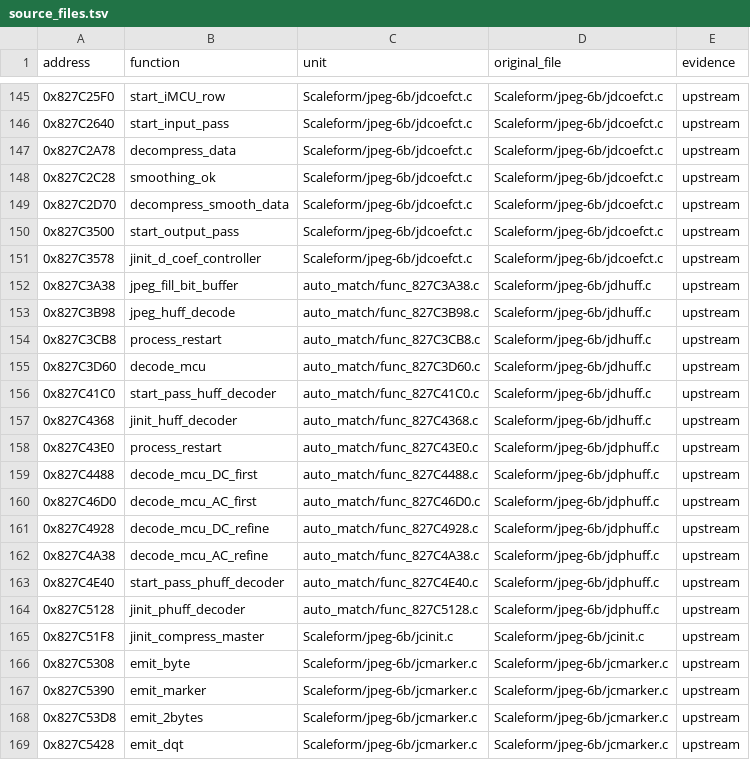
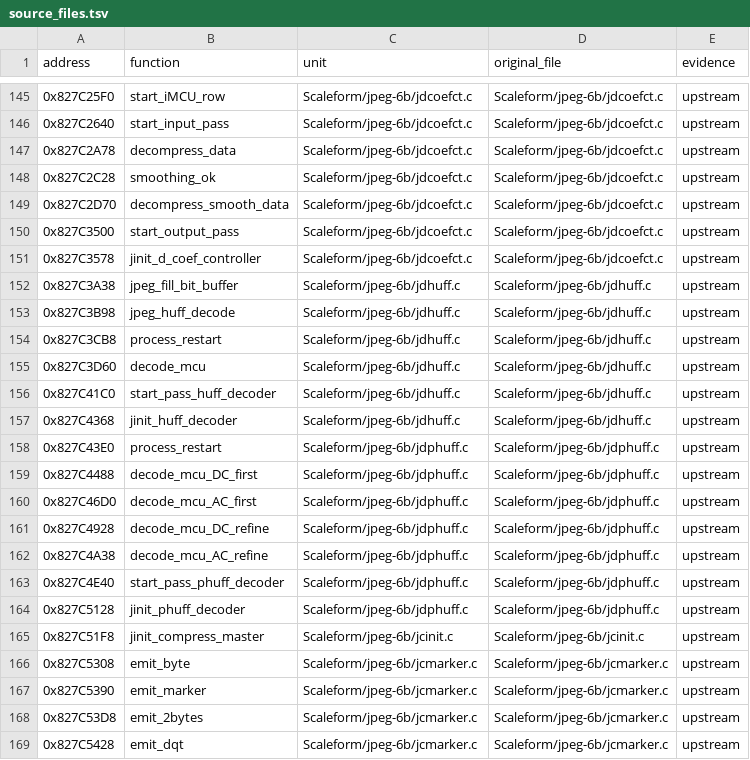
Before and after one commit to ZebulanStanphill/Kinect-Sports-Decomp, a TSV file: docs/source_files.tsv, drawn as a sheet; only a part is shown, gaps mark what is left out; the diff covers the shown part only.

```diff
--- a/docs/source_files.tsv
+++ b/docs/source_files.tsv
@@ -151,15 +151,15 @@ address	function	unit	original_file	evidence
 0x827C3578	jinit_d_coef_controller	Scaleform/jpeg-6b/jdcoefct.c	Scaleform/jpeg-6b/jdcoefct.c	upstream
-0x827C3A38	jpeg_fill_bit_buffer	auto_match/func_827C3A38.c	Scaleform/jpeg-6b/jdhuff.c	upstream
-0x827C3B98	jpeg_huff_decode	auto_match/func_827C3B98.c	Scaleform/jpeg-6b/jdhuff.c	upstream
-0x827C3CB8	process_restart	auto_match/func_827C3CB8.c	Scaleform/jpeg-6b/jdhuff.c	upstream
-0x827C3D60	decode_mcu	auto_match/func_827C3D60.c	Scaleform/jpeg-6b/jdhuff.c	upstream
-0x827C41C0	start_pass_huff_decoder	auto_match/func_827C41C0.c	Scaleform/jpeg-6b/jdhuff.c	upstream
-0x827C4368	jinit_huff_decoder	auto_match/func_827C4368.c	Scaleform/jpeg-6b/jdhuff.c	upstream
-0x827C43E0	process_restart	auto_match/func_827C43E0.c	Scaleform/jpeg-6b/jdphuff.c	upstream
-0x827C4488	decode_mcu_DC_first	auto_match/func_827C4488.c	Scaleform/jpeg-6b/jdphuff.c	upstream
-0x827C46D0	decode_mcu_AC_first	auto_match/func_827C46D0.c	Scaleform/jpeg-6b/jdphuff.c	upstream
-0x827C4928	decode_mcu_DC_refine	auto_match/func_827C4928.c	Scaleform/jpeg-6b/jdphuff.c	upstream
-0x827C4A38	decode_mcu_AC_refine	auto_match/func_827C4A38.c	Scaleform/jpeg-6b/jdphuff.c	upstream
-0x827C4E40	start_pass_phuff_decoder	auto_match/func_827C4E40.c	Scaleform/jpeg-6b/jdphuff.c	upstream
-0x827C5128	jinit_phuff_decoder	auto_match/func_827C5128.c	Scaleform/jpeg-6b/jdphuff.c	upstream
+0x827C3A38	jpeg_fill_bit_buffer	Scaleform/jpeg-6b/jdhuff.c	Scaleform/jpeg-6b/jdhuff.c	upstream
+0x827C3B98	jpeg_huff_decode	Scaleform/jpeg-6b/jdhuff.c	Scaleform/jpeg-6b/jdhuff.c	upstream
+0x827C3CB8	process_restart	Scaleform/jpeg-6b/jdhuff.c	Scaleform/jpeg-6b/jdhuff.c	upstream
+0x827C3D60	decode_mcu	Scaleform/jpeg-6b/jdhuff.c	Scaleform/jpeg-6b/jdhuff.c	upstream
+0x827C41C0	start_pass_huff_decoder	Scaleform/jpeg-6b/jdhuff.c	Scaleform/jpeg-6b/jdhuff.c	upstream
+0x827C4368	jinit_huff_decoder	Scaleform/jpeg-6b/jdhuff.c	Scaleform/jpeg-6b/jdhuff.c	upstream
+0x827C43E0	process_restart	Scaleform/jpeg-6b/jdphuff.c	Scaleform/jpeg-6b/jdphuff.c	upstream
+0x827C4488	decode_mcu_DC_first	Scaleform/jpeg-6b/jdphuff.c	Scaleform/jpeg-6b/jdphuff.c	upstream
+0x827C46D0	decode_mcu_AC_first	Scaleform/jpeg-6b/jdphuff.c	Scaleform/jpeg-6b/jdphuff.c	upstream
+0x827C4928	decode_mcu_DC_refine	Scaleform/jpeg-6b/jdphuff.c	Scaleform/jpeg-6b/jdphuff.c	upstream
+0x827C4A38	decode_mcu_AC_refine	Scaleform/jpeg-6b/jdphuff.c	Scaleform/jpeg-6b/jdphuff.c	upstream
+0x827C4E40	start_pass_phuff_decoder	Scaleform/jpeg-6b/jdphuff.c	Scaleform/jpeg-6b/jdphuff.c	upstream
+0x827C5128	jinit_phuff_decoder	Scaleform/jpeg-6b/jdphuff.c	Scaleform/jpeg-6b/jdphuff.c	upstream
 0x827C51F8	jinit_compress_master	Scaleform/jpeg-6b/jcinit.c	Scaleform/jpeg-6b/jcinit.c	upstream
```
Also changed, not shown: 29 edited cells elsewhere in this file, 53 other files.
